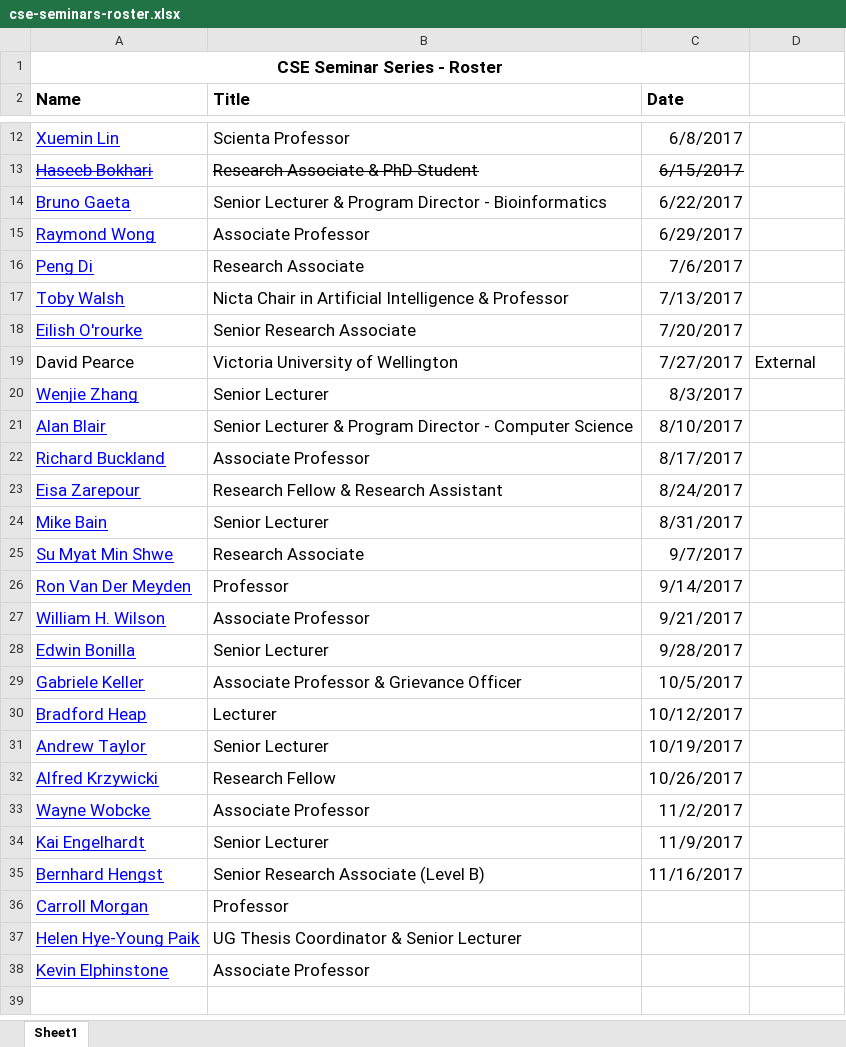
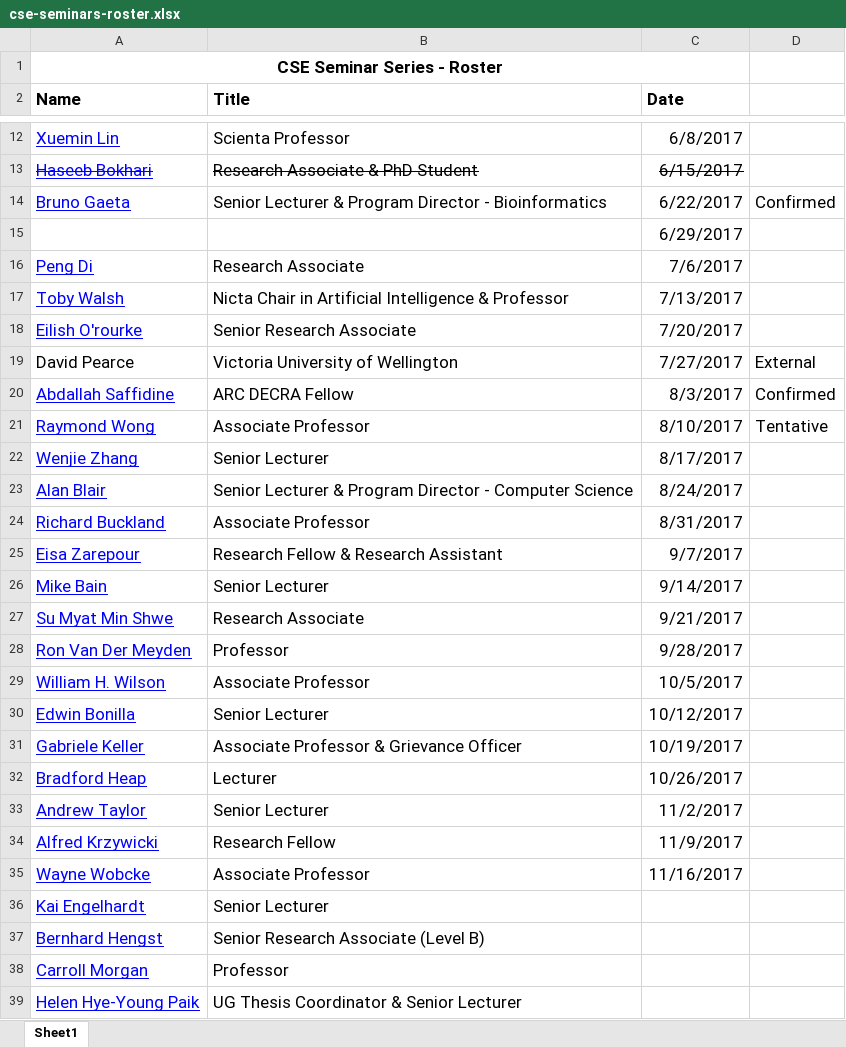
Before and after one commit to w-tingting/ebonilla.github.io, an Excel workbook: cse-seminars/cse-seminars-roster.xlsx, sheet Sheet1, drawn as a sheet; only a part is shown, gaps mark what is left out; the shorter side is filled out with more unchanged rows; values as stored, in another font and other column widths than the file's, no borders; removed rows and columns are numbered as before the commit, all else as after; the diff names each change by its address in the sheet, - before the commit and + after, or states it on an @@ line.

Commit message:
cse seminar

```diff
--- a/cse-seminars/cse-seminars-roster.xlsx (sheet Sheet1)
+++ b/cse-seminars/cse-seminars-roster.xlsx (sheet Sheet1)
-D14: (empty)
+D14: Confirmed
-row 15: Raymond Wong | Associate Professor | 6/29/2017
+row 15:  |  | 6/29/2017
+row 20: Abdallah Saffidine | ARC DECRA Fellow | 8/3/2017 | Confirmed
+row 21: Raymond Wong | Associate Professor | 8/10/2017 | Tentative
-C22 (Date): 8/3/2017
+C22 (Date): 8/17/2017
-C23 (Date): 8/10/2017
+C23 (Date): 8/24/2017
-C24 (Date): 8/17/2017
+C24 (Date): 8/31/2017
-C25 (Date): 8/24/2017
+C25 (Date): 9/7/2017
-C26 (Date): 8/31/2017
+C26 (Date): 9/14/2017
-C27 (Date): 9/7/2017
+C27 (Date): 9/21/2017
-C28 (Date): 9/14/2017
+C28 (Date): 9/28/2017
-C29 (Date): 9/21/2017
+C29 (Date): 10/5/2017
-C30 (Date): 9/28/2017
+C30 (Date): 10/12/2017
-C31 (Date): 10/5/2017
+C31 (Date): 10/19/2017
-C32 (Date): 10/12/2017
+C32 (Date): 10/26/2017
-C33 (Date): 10/19/2017
+C33 (Date): 11/2/2017
-C34 (Date): 10/26/2017
+C34 (Date): 11/9/2017
-C35 (Date): 11/2/2017
+C35 (Date): 11/16/2017
-C36 (Date): 11/9/2017
+C36 (Date): (empty)
-C37 (Date): 11/16/2017
+C37 (Date): (empty)
```
Also changed, not shown: 1 other file.
